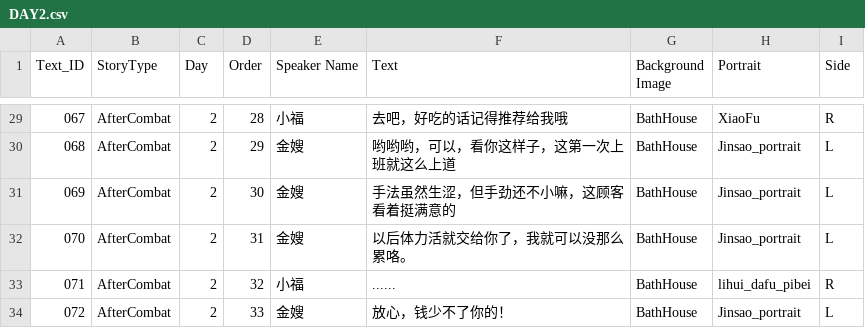
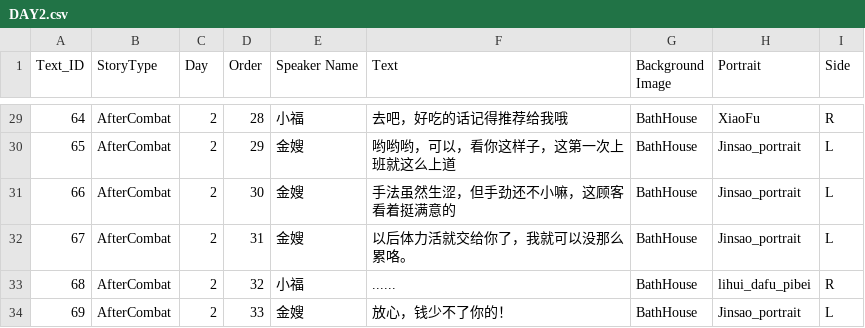
Before and after one commit to YyuYyu586/BathHouse, a CSV file: Assets/Dialogue/DAY2.csv, drawn as a sheet; only a part is shown, gaps mark what is left out; the diff covers the shown part only.

```diff
--- a/Assets/Dialogue/DAY2.csv
+++ b/Assets/Dialogue/DAY2.csv
@@ -29,6 +29,6 @@
-067,AfterCombat,2,28,小福,去吧，好吃的话记得推荐给我哦,BathHouse,XiaoFu,R
-068,AfterCombat,2,29,金嫂,哟哟哟，可以，看你这样子，这第一次上班就这么上道,BathHouse,Jinsao_portrait,L
-069,AfterCombat,2,30,金嫂,手法虽然生涩，但手劲还不小嘛，这顾客看着挺满意的,BathHouse,Jinsao_portrait,L
-070,AfterCombat,2,31,金嫂,以后体力活就交给你了，我就可以没那么累咯。,BathHouse,Jinsao_portrait,L
-071,AfterCombat,2,32,小福,......,BathHouse,lihui_dafu_pibei,R
-072,AfterCombat,2,33,金嫂,放心，钱少不了你的！,BathHouse,Jinsao_portrait,L
+64,AfterCombat,2,28,小福,去吧，好吃的话记得推荐给我哦,BathHouse,XiaoFu,R
+65,AfterCombat,2,29,金嫂,哟哟哟，可以，看你这样子，这第一次上班就这么上道,BathHouse,Jinsao_portrait,L
+66,AfterCombat,2,30,金嫂,手法虽然生涩，但手劲还不小嘛，这顾客看着挺满意的,BathHouse,Jinsao_portrait,L
+67,AfterCombat,2,31,金嫂,以后体力活就交给你了，我就可以没那么累咯。,BathHouse,Jinsao_portrait,L
+68,AfterCombat,2,32,小福,......,BathHouse,lihui_dafu_pibei,R
+69,AfterCombat,2,33,金嫂,放心，钱少不了你的！,BathHouse,Jinsao_portrait,L
```
Also changed, not shown: 40 edited cells elsewhere in this file, Assets/Dialogue/DAY3.csv, 36 other files.
